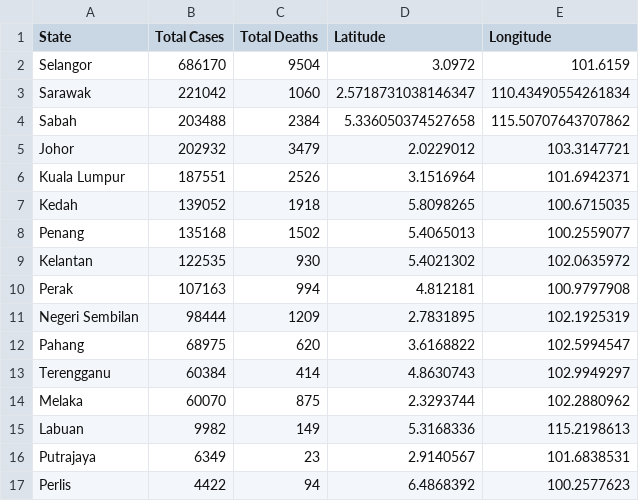
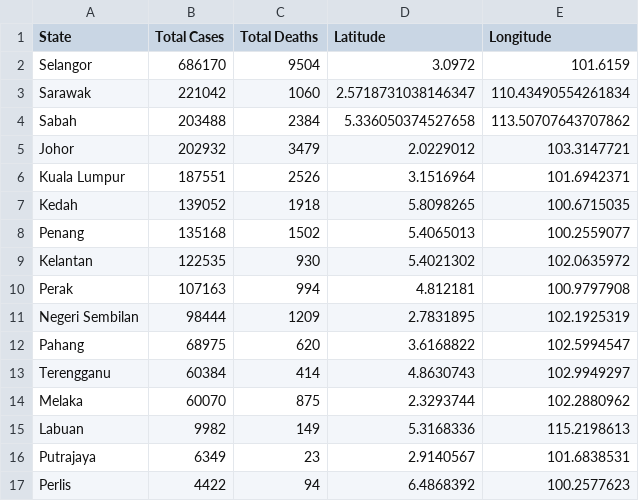
Before and after one commit to WongKangZhuang/Visualisation2, a CSV file: data/wrangled_data/total_deaths_state.csv, drawn as a sheet.

Commit message:
Update total_deaths_state.csv

```diff
--- a/data/wrangled_data/total_deaths_state.csv
+++ b/data/wrangled_data/total_deaths_state.csv
@@ -3,3 +3,3 @@ Selangor,686170,9504,3.0972,101.6159
 Sarawak,221042,1060,2.5718731038146347,110.43490554261834
-Sabah,203488,2384,5.336050374527658,115.50707643707862
+Sabah,203488,2384,5.336050374527658,113.50707643707862
 Johor,202932,3479,2.0229012,103.3147721
```
